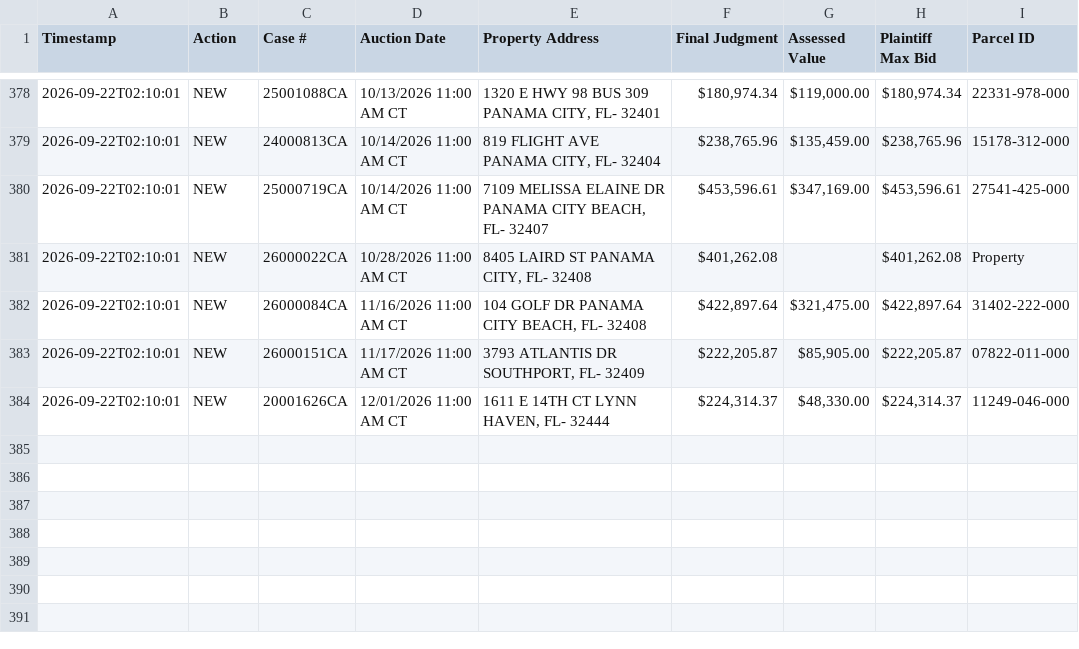
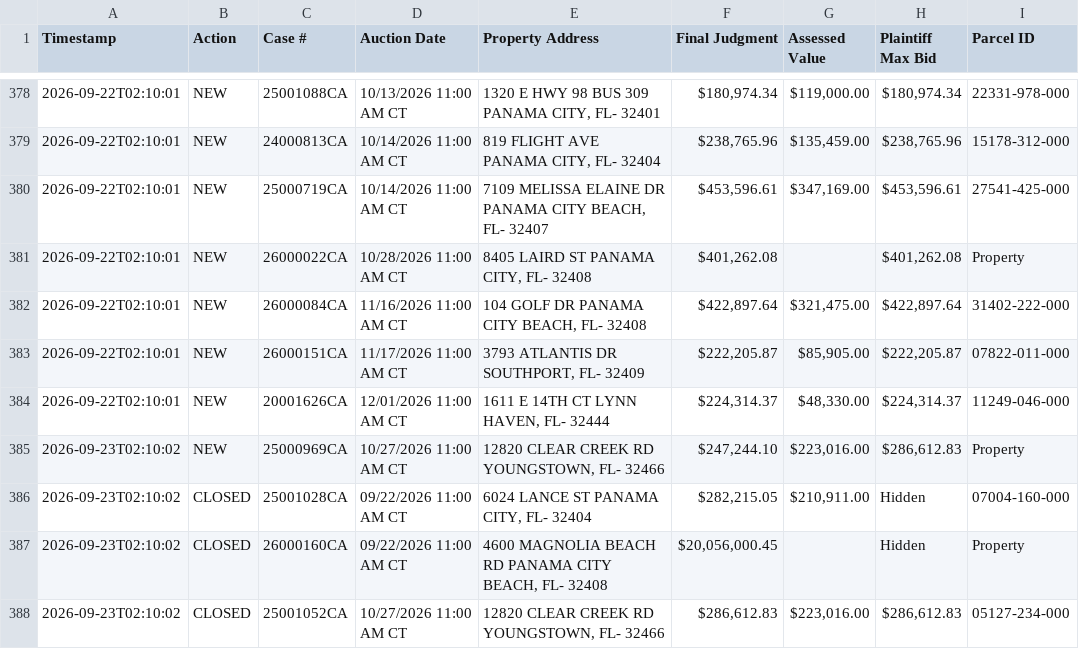
Before and after one commit to figlesias7/realforeclose-bay, a CSV file: data/event_log.csv, drawn as a sheet; only a part is shown, gaps mark what is left out; the diff names each change by its address in the sheet, - before the commit and + after, or states it on an @@ line.

```diff
--- a/data/event_log.csv
+++ b/data/event_log.csv
+row 385: 2026-09-23T02:10:02 | NEW | 25000969CA | 10/27/2026 11:00 AM CT | 12820 CLEAR CREEK RD YOUNGSTOWN, FL- 32466 | $247,244.10 | $223,016.00 | $286,612.83 | Property
+row 386: 2026-09-23T02:10:02 | CLOSED | 25001028CA | 09/22/2026 11:00 AM CT | 6024 LANCE ST PANAMA CITY, FL- 32404 | $282,215.05 | $210,911.00 | Hidden | 07004-160-000
+row 387: 2026-09-23T02:10:02 | CLOSED | 26000160CA | 09/22/2026 11:00 AM CT | 4600 MAGNOLIA BEACH RD PANAMA CITY BEACH, FL- 32408 | $20,056,000.45 |  | Hidden | Property
+row 388: 2026-09-23T02:10:02 | CLOSED | 25001052CA | 10/27/2026 11:00 AM CT | 12820 CLEAR CREEK RD YOUNGSTOWN, FL- 32466 | $286,612.83 | $223,016.00 | $286,612.83 | 05127-234-000
```
Also changed, not shown: 3 other files.
